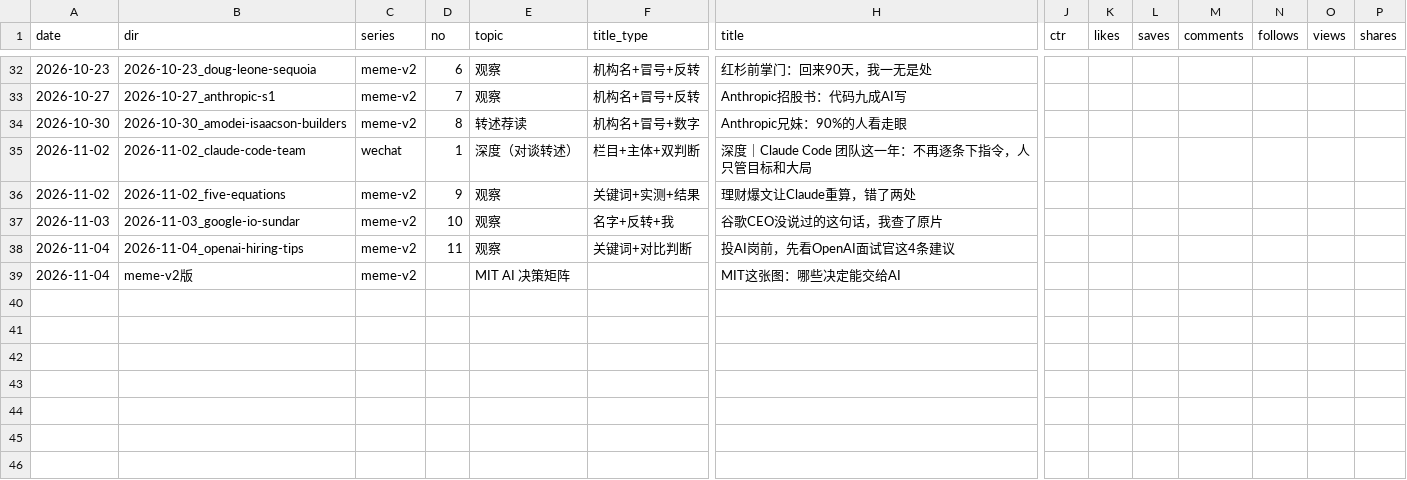
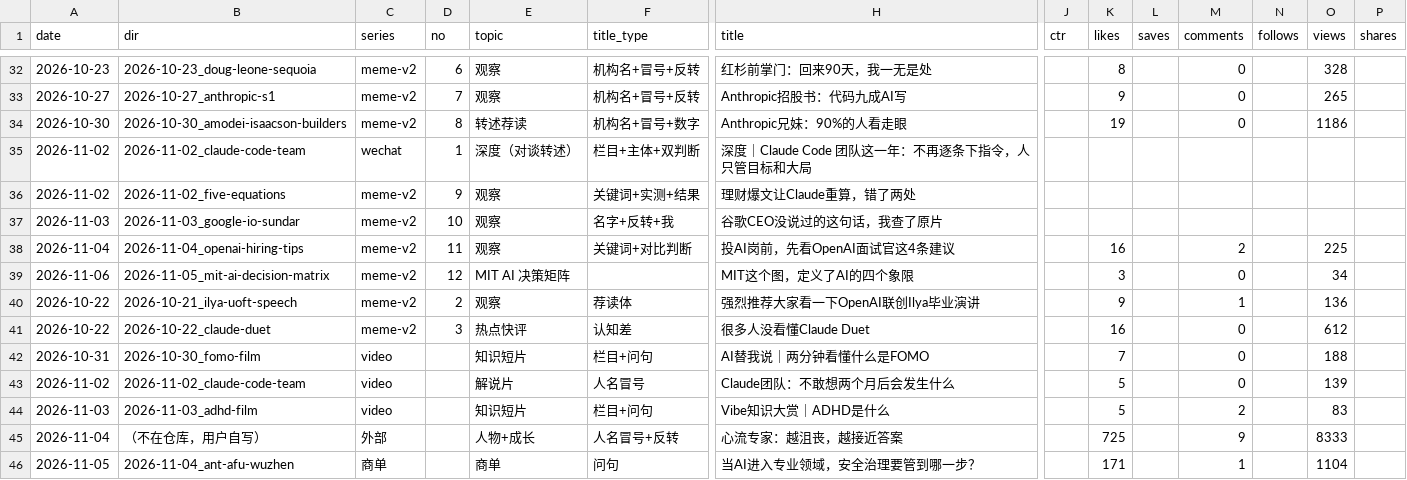
Before and after one commit to ddddddjx/youtube-xhs, a CSV file: 账号/日志.csv, drawn as a sheet; only a part is shown, gaps mark what is left out; removed rows and columns are numbered as before the commit, all else as after; rows hold the shown columns only; the diff covers the shown part only; the diff names each change by its address in the sheet, - before the commit and + after, or states it on an @@ line.

```diff
--- a/账号/日志.csv
+++ b/账号/日志.csv
-K32 (likes): (empty)
+K32 (likes): 8
-M32:M34 (comments): (empty)
+M32:M34 (comments): 0
-O32 (views): (empty)
+O32 (views): 328
-K33 (likes): (empty)
+K33 (likes): 9
-O33 (views): (empty)
+O33 (views): 265
-K34 (likes): (empty)
+K34 (likes): 19
-O34 (views): (empty)
+O34 (views): 1186
-K38 (likes): (empty)
+K38 (likes): 16
-M38 (comments): (empty)
+M38 (comments): 2
-O38 (views): (empty)
+O38 (views): 225
-row 39: 2026-11-04 | meme-v2版 | meme-v2 |  | MIT AI 决策矩阵 |  | MIT这张图：哪些决定能交给AI
+row 39: 2026-11-06 | 2026-11-05_mit-ai-decision-matrix | meme-v2 | 12 | MIT AI 决策矩阵 |  | MIT这个图，定义了AI的四个象限 |  | 3 |  | 0 |  | 34
+row 40: 2026-10-22 | 2026-10-21_ilya-uoft-speech | meme-v2 | 2 | 观察 | 荐读体 | 强烈推荐大家看一下OpenAI联创Ilya毕业演讲 |  | 9 |  | 1 |  | 136
+row 41: 2026-10-22 | 2026-10-22_claude-duet | meme-v2 | 3 | 热点快评 | 认知差 | 很多人没看懂Claude Duet |  | 16 |  | 0 |  | 612
+row 42: 2026-10-31 | 2026-10-30_fomo-film | video |  | 知识短片 | 栏目+问句 | AI替我说｜两分钟看懂什么是FOMO |  | 7 |  | 0 |  | 188
+row 43: 2026-11-02 | 2026-11-02_claude-code-team | video |  | 解说片 | 人名冒号 | Claude团队：不敢想两个月后会发生什么 |  | 5 |  | 0 |  | 139
+row 44: 2026-11-03 | 2026-11-03_adhd-film | video |  | 知识短片 | 栏目+问句 | Vibe知识大赏｜ADHD是什么 |  | 5 |  | 2 |  | 83
+row 45: 2026-11-04 | （不在仓库，用户自写） | 外部 |  | 人物+成长 | 人名冒号+反转 | 心流专家：越沮丧，越接近答案 |  | 725 |  | 9 |  | 8333
+row 46: 2026-11-05 | 2026-11-04_ant-afu-wuzhen | 商单 |  | 商单 | 问句 | 当AI进入专业领域，安全治理要管到哪一步？ |  | 171 |  | 1 |  | 1104
```
Also changed, not shown: 61 edited cells elsewhere in this file, 9 other files.
